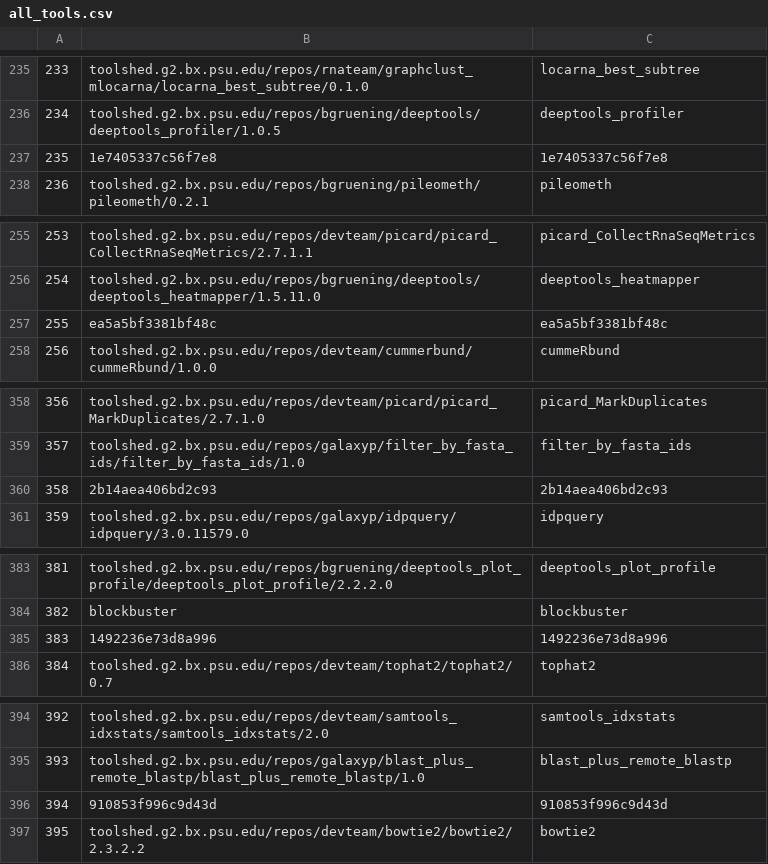
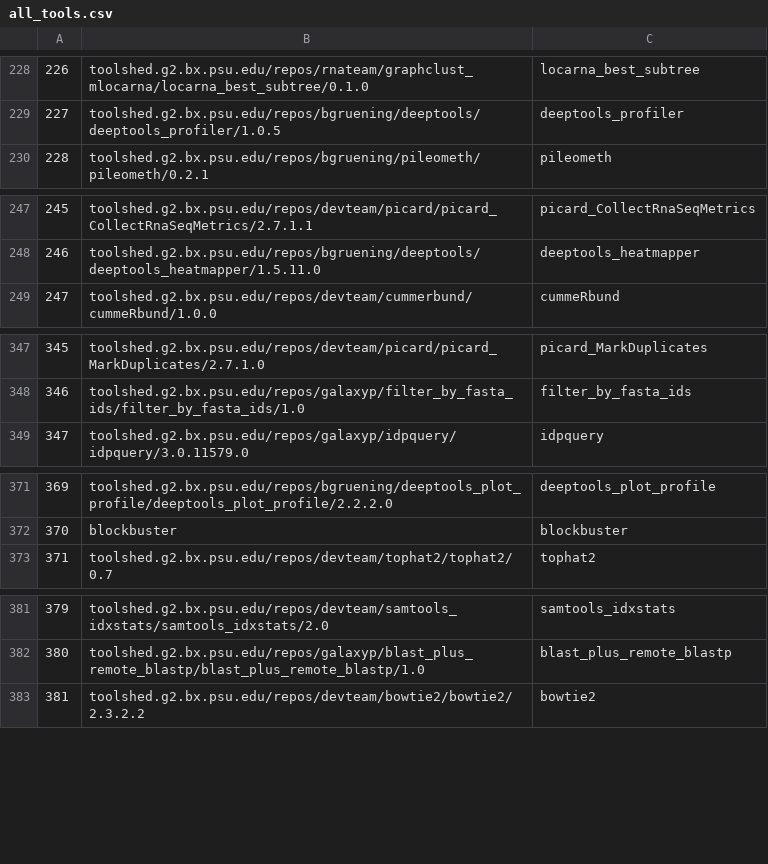
Before and after one commit to anuprulez/similar_galaxy_workflow, a CSV file: data/all_tools.csv, drawn as a sheet; only a part is shown, gaps mark what is left out; removed rows and columns are numbered as before the commit, all else as after; the diff covers the shown part only; the diff names each change by its address in the sheet, - before the commit and + after, or states it on an @@ line.

```diff
--- a/data/all_tools.csv
+++ b/data/all_tools.csv
@@ column A renumbered from row 2 down @@
-row 237: 235 | 1e7405337c56f7e8 | 1e7405337c56f7e8
-row 257: 255 | ea5a5bf3381bf48c | ea5a5bf3381bf48c
-row 360: 358 | 2b14aea406bd2c93 | 2b14aea406bd2c93
-row 385: 383 | 1492236e73d8a996 | 1492236e73d8a996
-row 396: 394 | 910853f996c9d43d | 910853f996c9d43d
```
Also changed, not shown: 20 removed rows and 3 moved rows elsewhere in this file, 4 other files.
